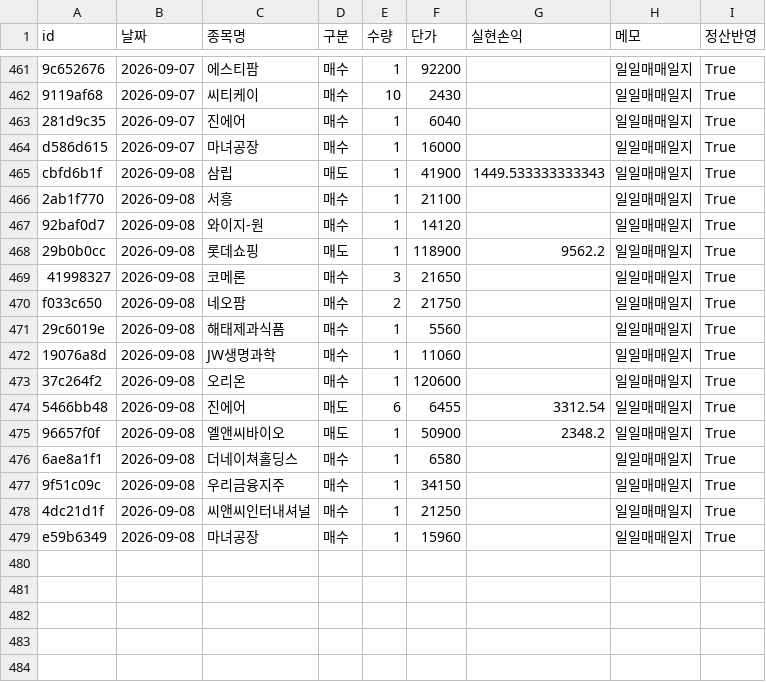
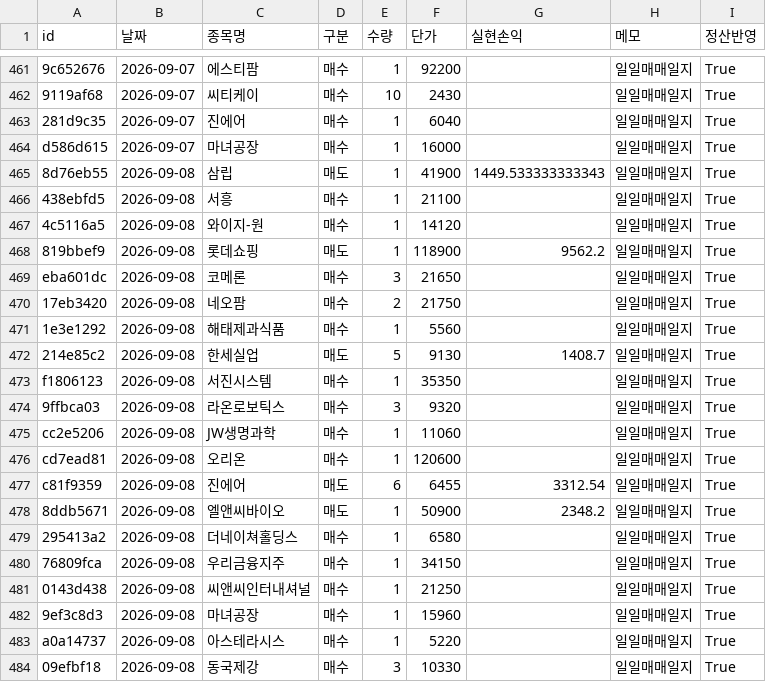
Before and after one commit to frel7022-png/orchestra, a CSV file: transactions.csv, drawn as a sheet; only a part is shown, gaps mark what is left out; addresses are those after the commit; the diff names each change by its address in the sheet, - before the commit and + after, or states it on an @@ line.

```diff
--- a/transactions.csv
+++ b/transactions.csv
-A465 (id): cbfd6b1f
+A465 (id): 8d76eb55
-A466 (id): 2ab1f770
+A466 (id): 438ebfd5
-A467 (id): 92baf0d7
+A467 (id): 4c5116a5
-A468 (id): 29b0b0cc
+A468 (id): 819bbef9
-A469 (id): 41998327
+A469 (id): eba601dc
-A470 (id): f033c650
+A470 (id): 17eb3420
-A471 (id): 29c6019e
+A471 (id): 1e3e1292
+row 472: 214e85c2 | 2026-09-08 | 한세실업 | 매도 | 5 | 9130 | 1408.7 | 일일매매일지 | True
+row 473: f1806123 | 2026-09-08 | 서진시스템 | 매수 | 1 | 35350 |  | 일일매매일지 | True
+row 474: 9ffbca03 | 2026-09-08 | 라온로보틱스 | 매수 | 3 | 9320 |  | 일일매매일지 | True
-A475 (id): 19076a8d
+A475 (id): cc2e5206
-A476 (id): 37c264f2
+A476 (id): cd7ead81
-A477 (id): 5466bb48
+A477 (id): c81f9359
-A478 (id): 96657f0f
+A478 (id): 8ddb5671
-A479 (id): 6ae8a1f1
+A479 (id): 295413a2
-A480 (id): 9f51c09c
+A480 (id): 76809fca
-A481 (id): 4dc21d1f
+A481 (id): 0143d438
-A482 (id): e59b6349
+A482 (id): 9ef3c8d3
+row 483: a0a14737 | 2026-09-08 | 아스테라시스 | 매수 | 1 | 5220 |  | 일일매매일지 | True
+row 484: 09efbf18 | 2026-09-08 | 동국제강 | 매수 | 3 | 10330 |  | 일일매매일지 | True
```
Also changed, not shown: asset_history.csv, bigcap_history.csv, 4 other files.
